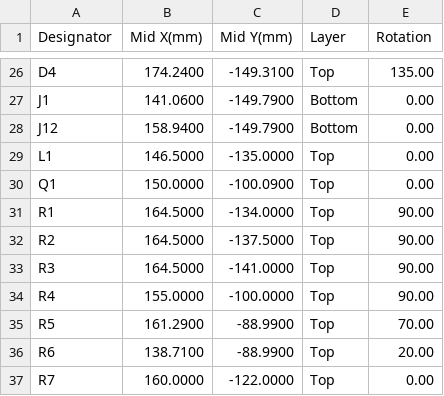
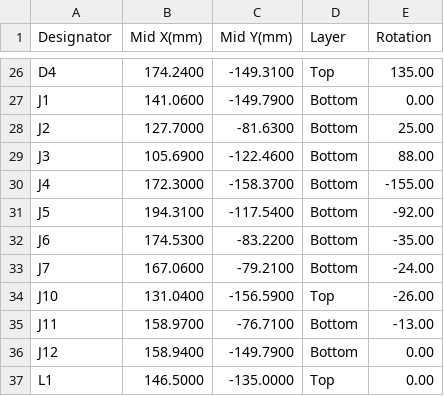
Before and after one commit to robinandreeklund-collab/Strilas, a CSV file: hardware/nextpcb/helmet-mb-centroid.csv, drawn as a sheet; only a part is shown, gaps mark what is left out; the shorter side is filled out with more unchanged rows; the diff names each change by its address in the sheet, - before the commit and + after, or states it on an @@ line.

```diff
--- a/hardware/nextpcb/helmet-mb-centroid.csv
+++ b/hardware/nextpcb/helmet-mb-centroid.csv
+row 28: J2 | 127.7000 | -81.6300 | Bottom | 25.00
+row 29: J3 | 105.6900 | -122.4600 | Bottom | 88.00
+row 30: J4 | 172.3000 | -158.3700 | Bottom | -155.00
+row 31: J5 | 194.3100 | -117.5400 | Bottom | -92.00
+row 32: J6 | 174.5300 | -83.2200 | Bottom | -35.00
+row 33: J7 | 167.0600 | -79.2100 | Bottom | -24.00
+row 34: J10 | 131.0400 | -156.5900 | Top | -26.00
+row 35: J11 | 158.9700 | -76.7100 | Bottom | -13.00
```
Also changed, not shown: hardware/nextpcb/firecontrol-centroid.csv, hardware/nextpcb/vest-mb-centroid.csv, 42 other files.
